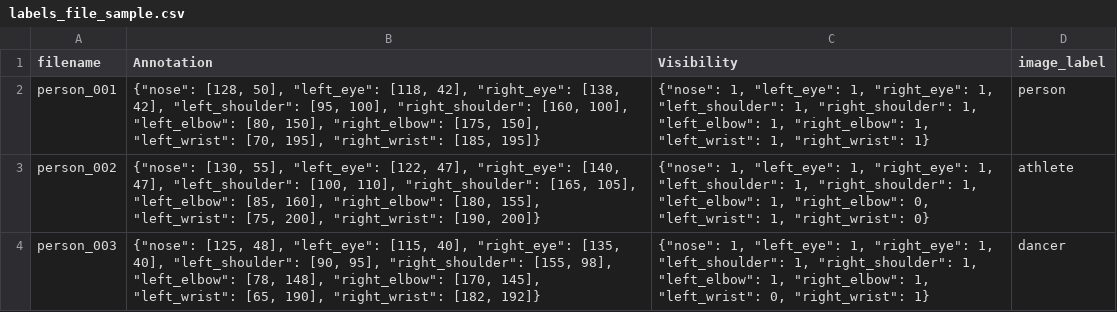
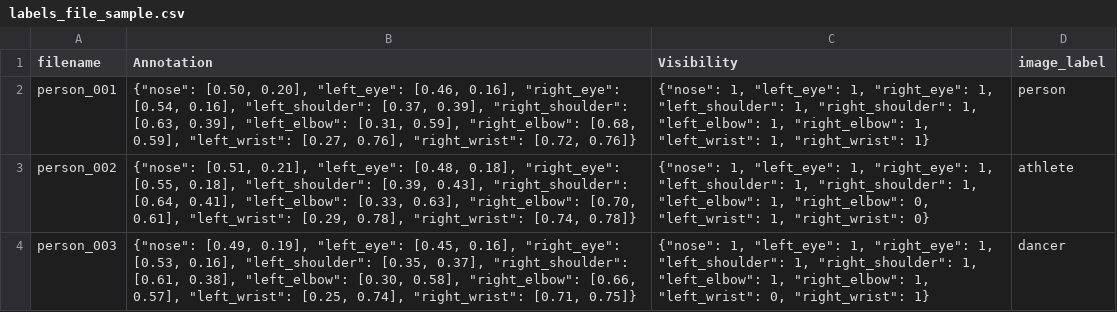
Before and after one commit to tracebloc/data-ingestors, a CSV file: templates/keypoint_detection/data/labels_file_sample.csv, drawn as a sheet.

```diff
--- a/templates/keypoint_detection/data/labels_file_sample.csv
+++ b/templates/keypoint_detection/data/labels_file_sample.csv
@@ -1,4 +1,4 @@
 filename,Annotation,Visibility,image_label
-person_001,"{""nose"": [128, 50], ""left_eye"": [118, 42], ""right_eye"": [138, 42], ""left_shoulder"": [95, 100], ""right_shoulder"": [160, 100], ""left_elbow"": [80, 150], ""right_elbow"": [175, 150], ""left_wrist"": [70, 195], ""right_wrist"": [185, 195]}","{""nose"": 1, ""left_eye"": 1, ""right_eye"": 1, ""left_shoulder"": 1, ""right_shoulder"": 1, ""left_elbow"": 1, ""right_elbow"": 1, ""left_wrist"": 1, ""right_wrist"": 1}",person
-person_002,"{""nose"": [130, 55], ""left_eye"": [122, 47], ""right_eye"": [140, 47], ""left_shoulder"": [100, 110], ""right_shoulder"": [165, 105], ""left_elbow"": [85, 160], ""right_elbow"": [180, 155], ""left_wrist"": [75, 200], ""right_wrist"": [190, 200]}","{""nose"": 1, ""left_eye"": 1, ""right_eye"": 1, ""left_shoulder"": 1, ""right_shoulder"": 1, ""left_elbow"": 1, ""right_elbow"": 0, ""left_wrist"": 1, ""right_wrist"": 0}",athlete
-person_003,"{""nose"": [125, 48], ""left_eye"": [115, 40], ""right_eye"": [135, 40], ""left_shoulder"": [90, 95], ""right_shoulder"": [155, 98], ""left_elbow"": [78, 148], ""right_elbow"": [170, 145], ""left_wrist"": [65, 190], ""right_wrist"": [182, 192]}","{""nose"": 1, ""left_eye"": 1, ""right_eye"": 1, ""left_shoulder"": 1, ""right_shoulder"": 1, ""left_elbow"": 1, ""right_elbow"": 1, ""left_wrist"": 0, ""right_wrist"": 1}",dancer
+person_001,"{""nose"": [0.50, 0.20], ""left_eye"": [0.46, 0.16], ""right_eye"": [0.54, 0.16], ""left_shoulder"": [0.37, 0.39], ""right_shoulder"": [0.63, 0.39], ""left_elbow"": [0.31, 0.59], ""right_elbow"": [0.68, 0.59], ""left_wrist"": [0.27, 0.76], ""right_wrist"": [0.72, 0.76]}","{""nose"": 1, ""left_eye"": 1, ""right_eye"": 1, ""left_shoulder"": 1, ""right_shoulder"": 1, ""left_elbow"": 1, ""right_elbow"": 1, ""left_wrist"": 1, ""right_wrist"": 1}",person
+person_002,"{""nose"": [0.51, 0.21], ""left_eye"": [0.48, 0.18], ""right_eye"": [0.55, 0.18], ""left_shoulder"": [0.39, 0.43], ""right_shoulder"": [0.64, 0.41], ""left_elbow"": [0.33, 0.63], ""right_elbow"": [0.70, 0.61], ""left_wrist"": [0.29, 0.78], ""right_wrist"": [0.74, 0.78]}","{""nose"": 1, ""left_eye"": 1, ""right_eye"": 1, ""left_shoulder"": 1, ""right_shoulder"": 1, ""left_elbow"": 1, ""right_elbow"": 0, ""left_wrist"": 1, ""right_wrist"": 0}",athlete
+person_003,"{""nose"": [0.49, 0.19], ""left_eye"": [0.45, 0.16], ""right_eye"": [0.53, 0.16], ""left_shoulder"": [0.35, 0.37], ""right_shoulder"": [0.61, 0.38], ""left_elbow"": [0.30, 0.58], ""right_elbow"": [0.66, 0.57], ""left_wrist"": [0.25, 0.74], ""right_wrist"": [0.71, 0.75]}","{""nose"": 1, ""left_eye"": 1, ""right_eye"": 1, ""left_shoulder"": 1, ""right_shoulder"": 1, ""left_elbow"": 1, ""right_elbow"": 1, ""left_wrist"": 0, ""right_wrist"": 1}",dancer
```
Also changed, not shown: 4 other files.
